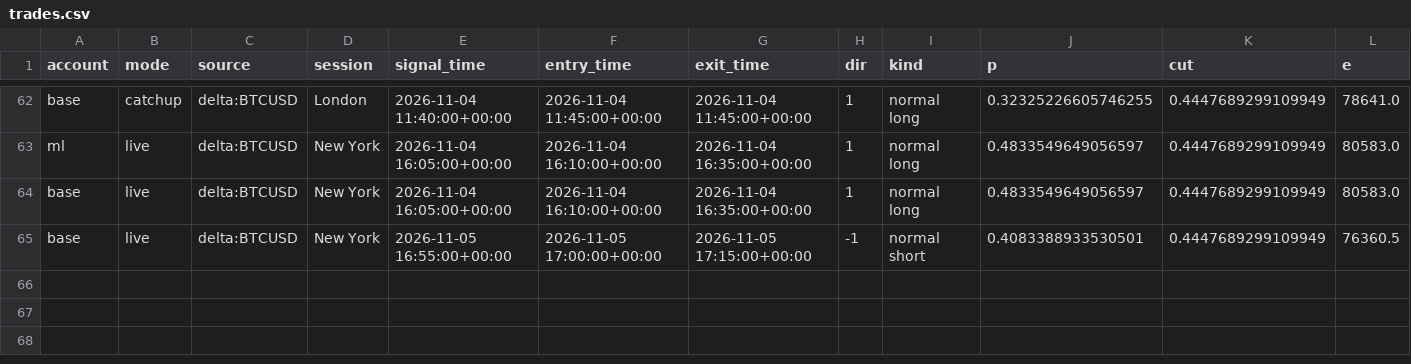
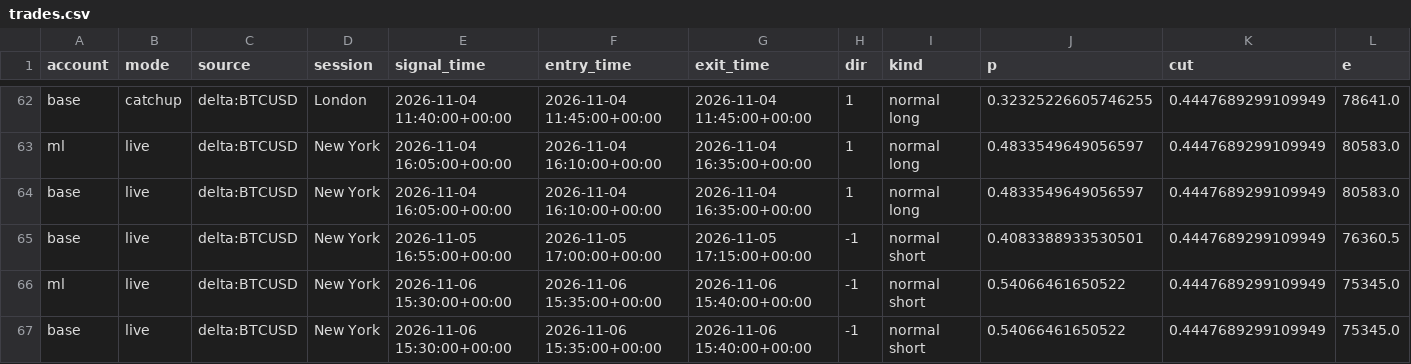
Before and after one commit to lcs2024016-arch/btcbot, a CSV file: state/trades.csv, drawn as a sheet; only a part is shown, gaps mark what is left out; rows hold the shown columns only; the diff names each change by its address in the sheet, - before the commit and + after, or states it on an @@ line.

```diff
--- a/state/trades.csv
+++ b/state/trades.csv
+row 66: ml | live | delta:BTCUSD | New York | 2026-11-06 15:30:00+00:00 | 2026-11-06 15:35:00+00:00 | 2026-11-06 15:40:00+00:00 | -1 | normal short | 0.54066461650522 | 0.4447689299109949 | 75345.0
+row 67: base | live | delta:BTCUSD | New York | 2026-11-06 15:30:00+00:00 | 2026-11-06 15:35:00+00:00 | 2026-11-06 15:40:00+00:00 | -1 | normal short | 0.54066461650522 | 0.4447689299109949 | 75345.0
```
Also changed, not shown: state/signals.csv, 6 other files.
